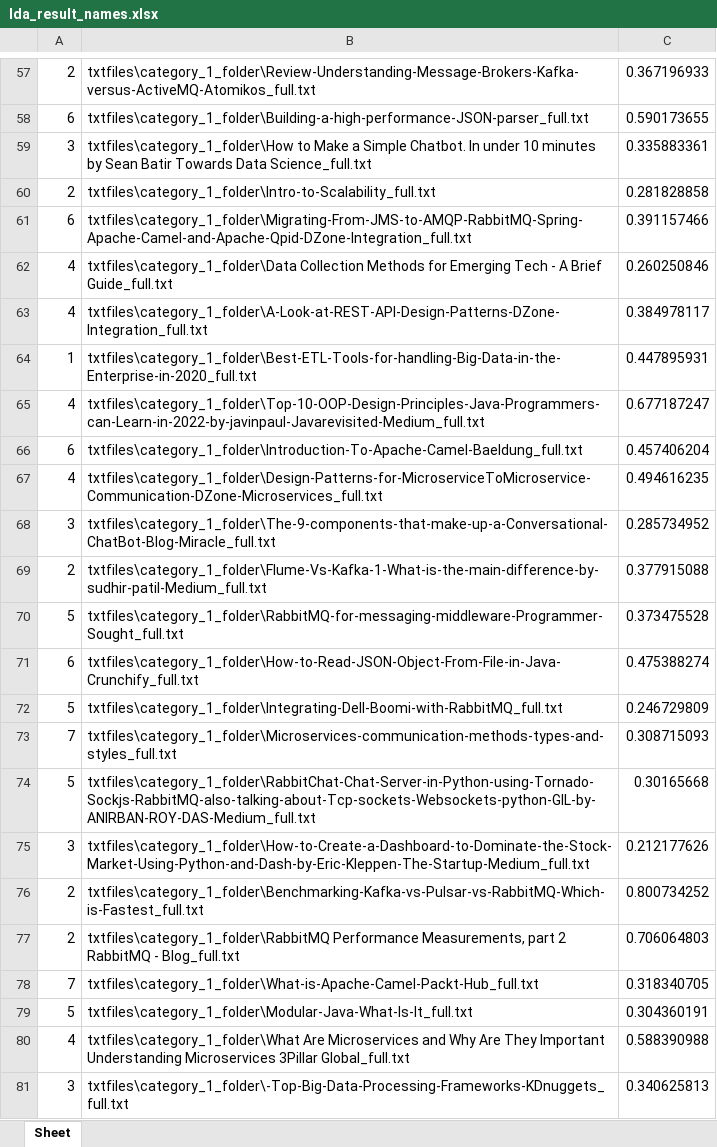
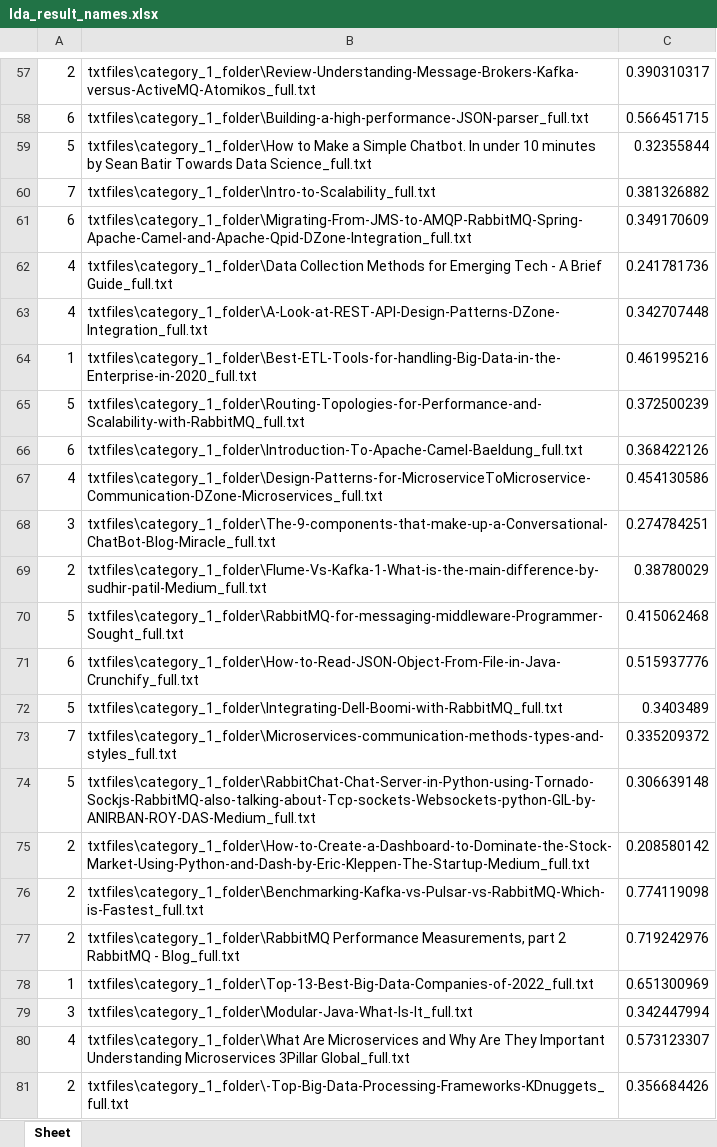
Before and after one commit to IcecubeCreations/LDA-on-blogs, an Excel workbook: lda_result_names.xlsx, sheet Sheet, drawn as a sheet; only a part is shown, gaps mark what is left out; values as stored, in another font and other column widths than the file's, no borders; removed rows and columns are numbered as before the commit, all else as after; the diff covers the shown part only; the diff names each change by its address in the sheet, - before the commit and + after, or states it on an @@ line.

```diff
--- a/lda_result_names.xlsx (sheet Sheet)
+++ b/lda_result_names.xlsx (sheet Sheet)
-C57: 0.367196933
+C57: 0.390310317
-C58: 0.590173655
+C58: 0.566451715
-A59: 3
+A59: 5
-C59: 0.335883361
+C59: 0.32355844
-A60: 2
+A60: 7
-C60: 0.281828858
+C60: 0.381326882
-C61: 0.391157466
+C61: 0.349170609
-C62: 0.260250846
+C62: 0.241781736
-C63: 0.384978117
+C63: 0.342707448
-C64: 0.447895931
+C64: 0.461995216
-row 65: 4 | txtfiles\category_1_folder\Top-10-OOP-Design-Principles-Java-Programmers-can-Learn-in-2022-by-javinpaul-Javarevisited-Medium_full.txt | 0.677187247
+row 65: 5 | txtfiles\category_1_folder\Routing-Topologies-for-Performance-and-Scalability-with-RabbitMQ_full.txt | 0.372500239
-C66: 0.457406204
+C66: 0.368422126
-C67: 0.494616235
+C67: 0.454130586
-C68: 0.285734952
+C68: 0.274784251
-C69: 0.377915088
+C69: 0.38780029
-C70: 0.373475528
+C70: 0.415062468
-C71: 0.475388274
+C71: 0.515937776
-C72: 0.246729809
+C72: 0.3403489
-C73: 0.308715093
+C73: 0.335209372
-C74: 0.30165668
+C74: 0.306639148
-A75: 3
+A75: 2
-C75: 0.212177626
+C75: 0.208580142
-C76: 0.800734252
+C76: 0.774119098
-C77: 0.706064803
+C77: 0.719242976
-row 78: 7 | txtfiles\category_1_folder\What-is-Apache-Camel-Packt-Hub_full.txt | 0.318340705
+row 78: 1 | txtfiles\category_1_folder\Top-13-Best-Big-Data-Companies-of-2022_full.txt | 0.651300969
-A79: 5
+A79: 3
-C79: 0.304360191
+C79: 0.342447994
-C80: 0.588390988
+C80: 0.573123307
-A81: 3
+A81: 2
-C81: 0.340625813
+C81: 0.356684426
```
Also changed, not shown: 47 added rows, 48 removed rows and 742 edited cells elsewhere in this sheet, names_r.xlsx, 1 other file.
